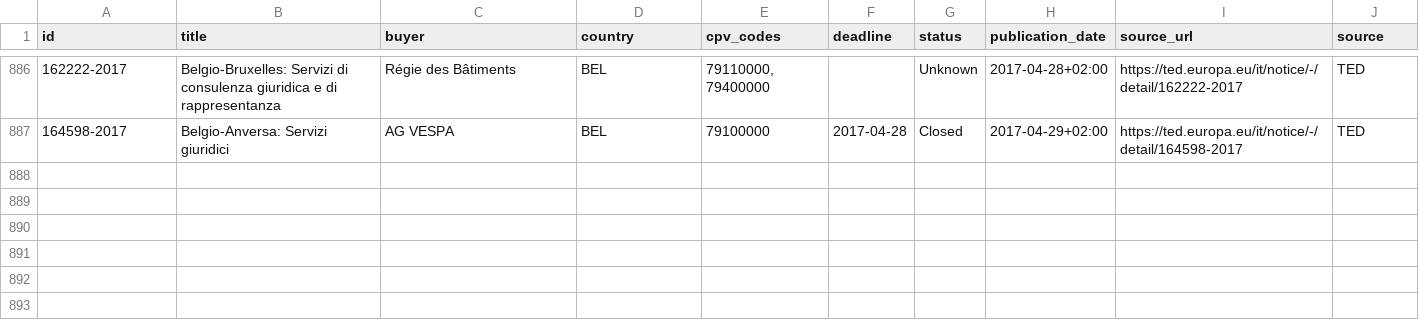
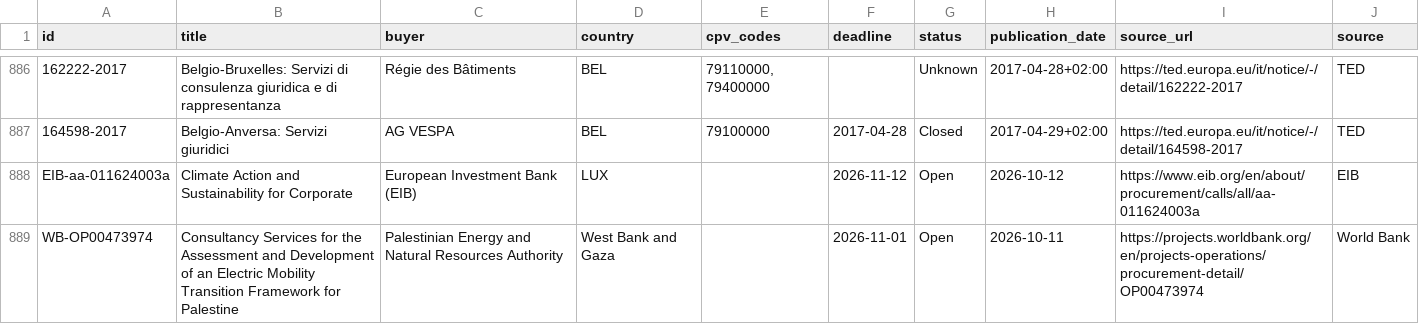
Before and after one commit to wodka2000/bei-tender-agent, a CSV file: output/tenders.csv, drawn as a sheet; only a part is shown, gaps mark what is left out; the diff names each change by its address in the sheet, - before the commit and + after, or states it on an @@ line.

```diff
--- a/output/tenders.csv
+++ b/output/tenders.csv
+row 888: EIB-aa-011624003a | Climate Action and Sustainability for Corporate | European Investment Bank (EIB) | LUX |  | 2026-11-12 | Open | 2026-10-12 | https://www.eib.org/en/about/procurement/calls/all/aa-011624003a | EIB
+row 889: WB-OP00473974 | Consultancy Services for the Assessment and Development of an Electric Mobility Transition Framework for Palestine | Palestinian Energy and Natural Resources Authority | West Bank and Gaza |  | 2026-11-01 | Open | 2026-10-11 | https://projects.worldbank.org/en/projects-operations/procurement-detail/OP00473974 | World Bank
```
Also changed, not shown: 1 other file.
